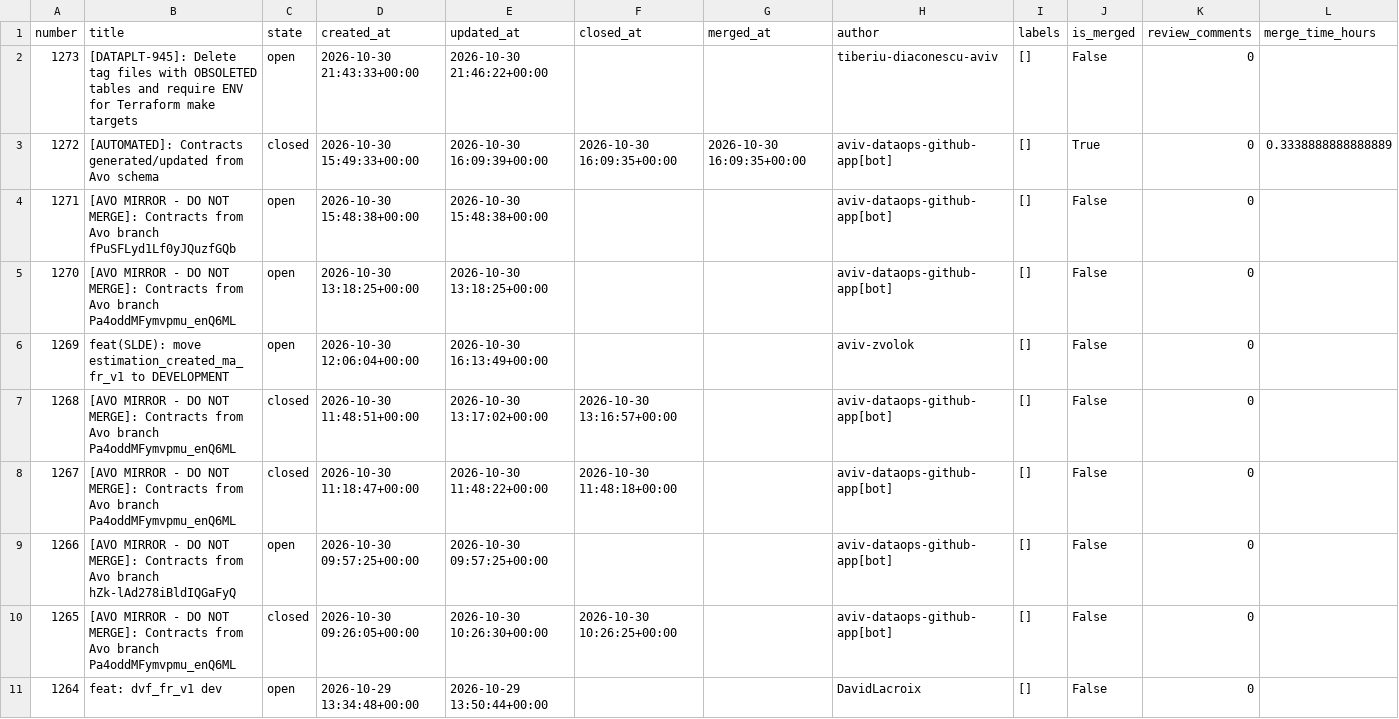
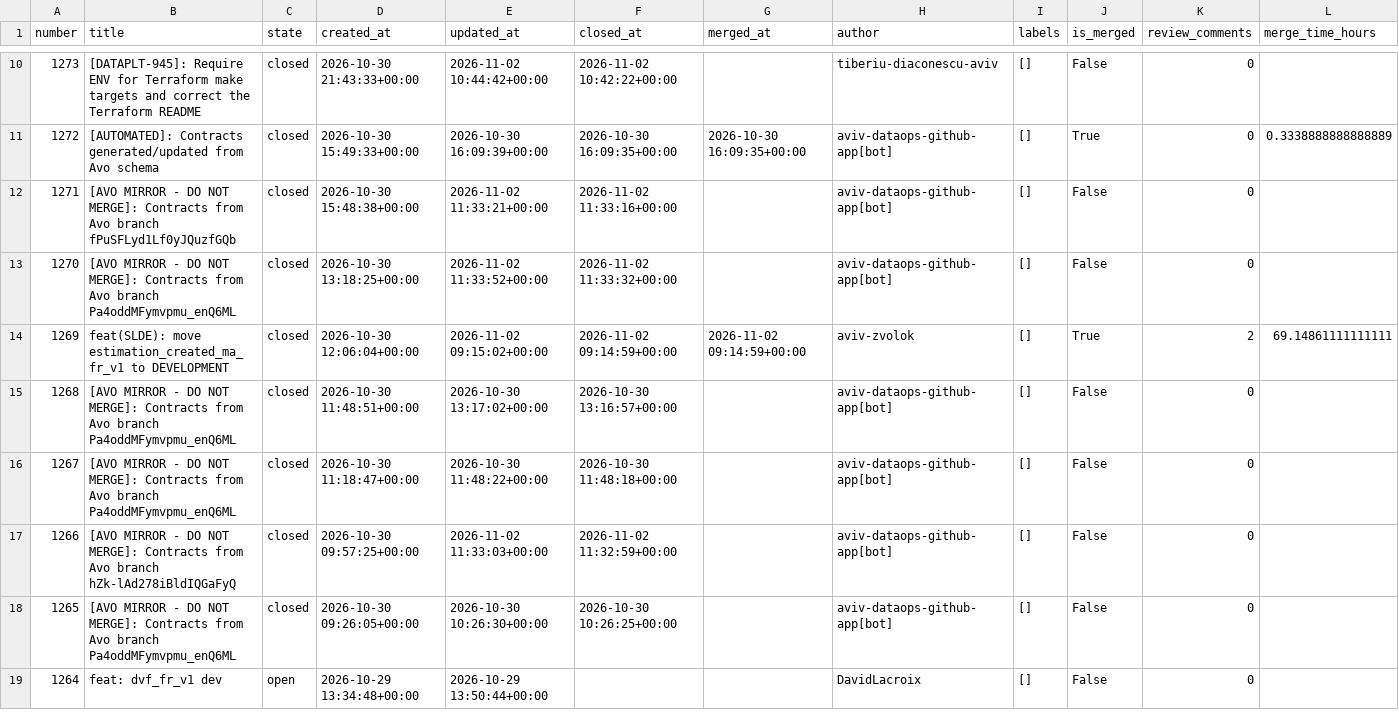
Before and after one commit to aviv-fathallahelmasri/github-pr-analytics, a CSV file: dashboard/data/pr_data.csv, drawn as a sheet; only a part is shown, gaps mark what is left out; addresses are those after the commit; the diff covers the shown part only; the diff names each change by its address in the sheet, - before the commit and + after, or states it on an @@ line.

```diff
--- a/dashboard/data/pr_data.csv
+++ b/dashboard/data/pr_data.csv
-B10 (title): [DATAPLT-945]: Delete tag files with OBSOLETED tables and require ENV for Terraform make targets
+B10 (title): [DATAPLT-945]: Require ENV for Terraform make targets and correct the Terraform README
-C10 (state): open
+C10 (state): closed
-E10 (updated_at): 2026-10-30 21:46:22+00:00
+E10 (updated_at): 2026-11-02 10:44:42+00:00
-F10 (closed_at): (empty)
+F10 (closed_at): 2026-11-02 10:42:22+00:00
-C12:C14 (state): open
+C12:C14 (state): closed
-E12 (updated_at): 2026-10-30 15:48:38+00:00
+E12 (updated_at): 2026-11-02 11:33:21+00:00
-F12 (closed_at): (empty)
+F12 (closed_at): 2026-11-02 11:33:16+00:00
-E13 (updated_at): 2026-10-30 13:18:25+00:00
+E13 (updated_at): 2026-11-02 11:33:52+00:00
-F13 (closed_at): (empty)
+F13 (closed_at): 2026-11-02 11:33:32+00:00
-E14 (updated_at): 2026-10-30 16:13:49+00:00
+E14 (updated_at): 2026-11-02 09:15:02+00:00
-F14 (closed_at): (empty)
+F14 (closed_at): 2026-11-02 09:14:59+00:00
-G14 (merged_at): (empty)
+G14 (merged_at): 2026-11-02 09:14:59+00:00
-J14 (is_merged): False
+J14 (is_merged): True
-K14 (review_comments): 0
+K14 (review_comments): 2
-L14 (merge_time_hours): (empty)
+L14 (merge_time_hours): 69.14861111111111
-C17 (state): open
+C17 (state): closed
-E17 (updated_at): 2026-10-30 09:57:25+00:00
+E17 (updated_at): 2026-11-02 11:33:03+00:00
-F17 (closed_at): (empty)
+F17 (closed_at): 2026-11-02 11:32:59+00:00
```
Also changed, not shown: 8 added rows and 49 edited cells elsewhere in this file, 2 other files.
